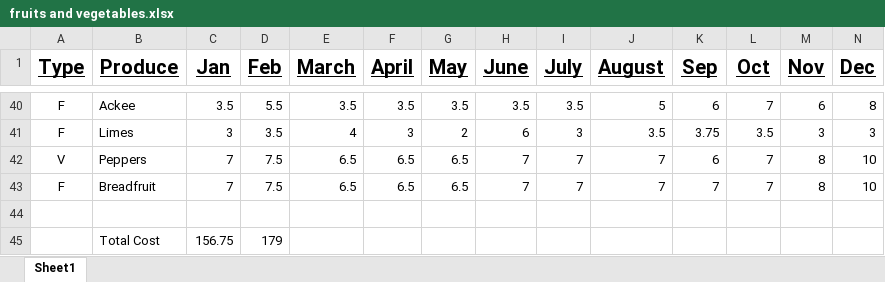
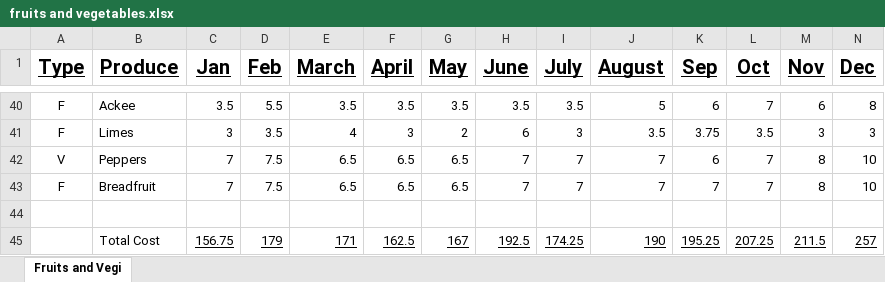
Before and after one commit to Cybertron-Ant/CapStone, an Excel workbook: fruits and vegetables.xlsx, sheet Fruits and Vegi, drawn as a sheet; only a part is shown, gaps mark what is left out; values as stored, in another font and other column widths than the file's, no borders; charts and pictures and conditional formats not drawn; the diff names each change by its address in the sheet, - before the commit and + after, or states it on an @@ line.

Commit message:
List all vegetables and fruits in alphabetic order (name the bottom tab "Fruits and Vegi" and color the tab blue)

```diff
--- a/fruits and vegetables.xlsx (sheet Fruits and Vegi)
+++ b/fruits and vegetables.xlsx (sheet Fruits and Vegi)
-sheet tab: Sheet1
+sheet tab: Fruits and Vegi
-C45:D45 underline: off
+C45:D45 underline: on
-E45 (March): (empty)
+E45 (March): 171
-F45 (April): (empty)
+F45 (April): 162.5
-G45 (May): (empty)
+G45 (May): 167
-H45 (June): (empty)
+H45 (June): 192.5
-I45 (July): (empty)
+I45 (July): 174.25
-J45 (August): (empty)
+J45 (August): 190
-K45 (Sep): (empty)
+K45 (Sep): 195.25
-L45 (Oct): (empty)
+L45 (Oct): 207.25
-M45 (Nov): (empty)
+M45 (Nov): 211.5
-N45 (Dec): (empty)
+N45 (Dec): 257
```
Also changed, not shown: 1 other file.
